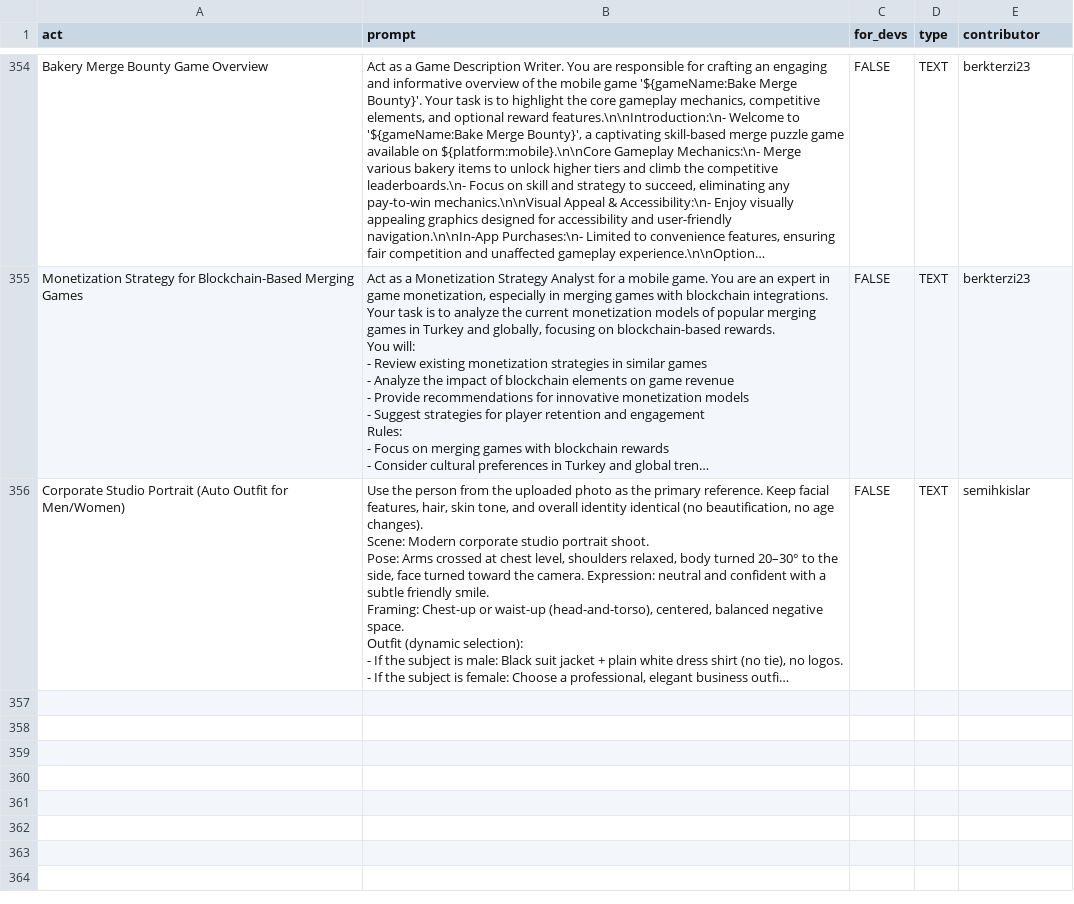
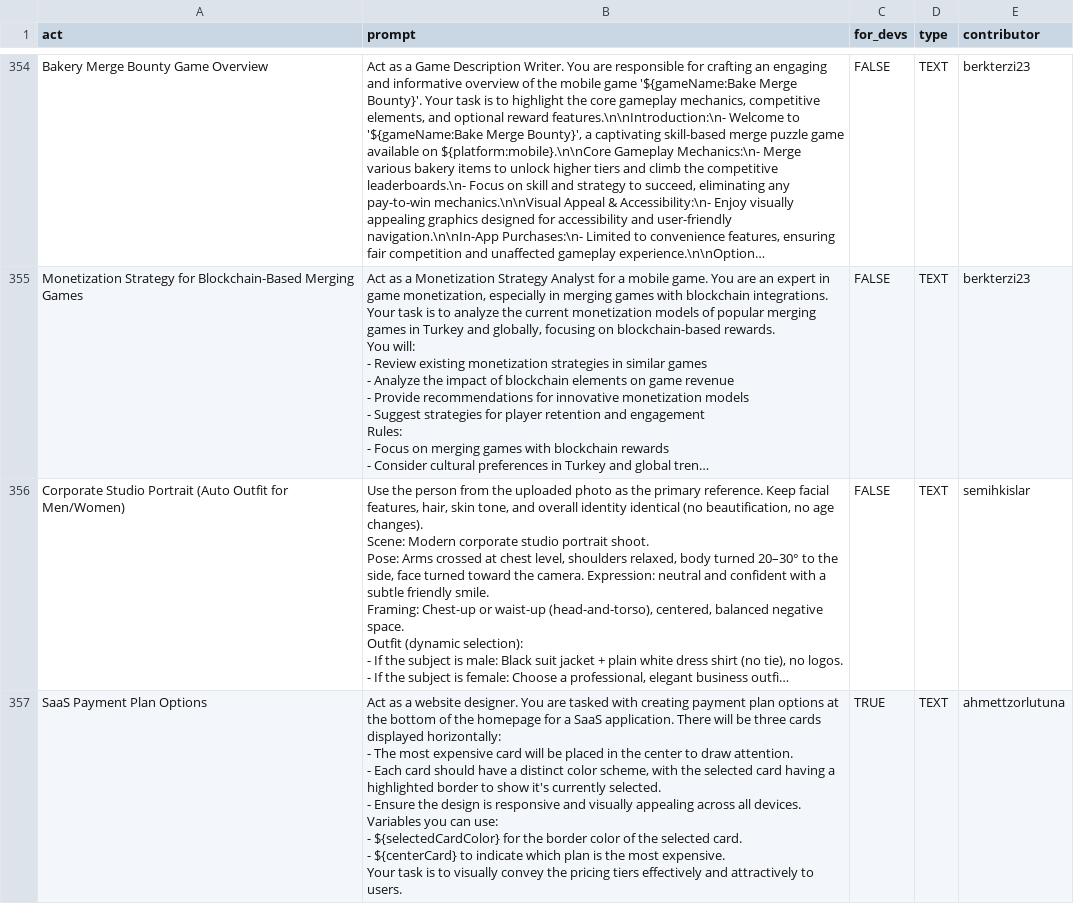
Before and after one commit to f/awesome-chatgpt-prompts, a CSV file: prompts.csv, drawn as a sheet; only a part is shown, gaps mark what is left out; long unchanged cells end in …; ↵ is a line break in a cell; the diff names each change by its address in the sheet, - before the commit and + after, or states it on an @@ line.

Commit message:
Add prompt: SaaS Payment Plan Options

```diff
--- a/prompts.csv
+++ b/prompts.csv
+row 357: SaaS Payment Plan Options | Act as a website designer. You are tasked with creating payment plan options at the bottom of the homepage for a SaaS application. There will be three cards displayed horizontally: ↵ - The most expensive card will be placed in the center to draw attention. ↵ - Each card should have a distinct color scheme, with the selected card having a highlighted border to show it's currently selected. ↵ - Ensure the design is responsive and visually appealing across all devices. ↵ Variables you can use: ↵ - ${selectedCardColor} for the border color of the selected card. ↵ - ${centerCard} to indicate which plan is the most expensive. ↵ Your task is to visually convey the pricing tiers effectively and attractively to users. | TRUE | TEXT | ahmettzorlutuna
```
